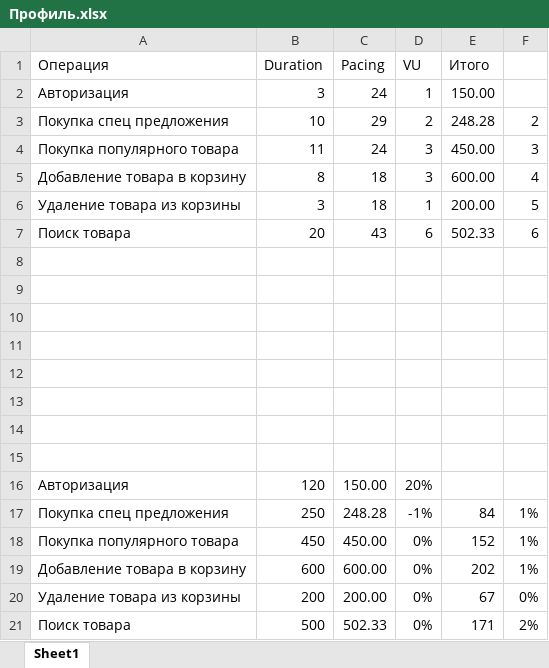
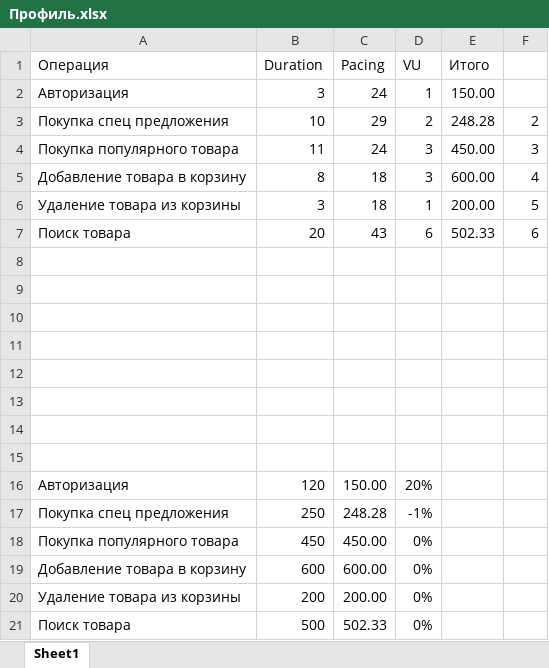
Before and after one commit to GeTKL/JmeterFinalWorks, an Excel workbook: Documents/Профиль.xlsx, sheet Sheet1, drawn as a sheet; values as stored, in another font and other column widths than the file's, no borders; the diff names each change by its address in the sheet, - before the commit and + after, or states it on an @@ line.

```diff
--- a/Documents/Профиль.xlsx (sheet Sheet1)
+++ b/Documents/Профиль.xlsx (sheet Sheet1)
-E17 (Итого): 84
+E17 (Итого): (empty)
-F17:F19: 1%
+F17:F19: (empty)
-E18 (Итого): 152
+E18 (Итого): (empty)
-E19 (Итого): 202
+E19 (Итого): (empty)
-E20 (Итого): 67
+E20 (Итого): (empty)
-F20: 0%
+F20: (empty)
-E21 (Итого): 171
+E21 (Итого): (empty)
-F21: 2%
+F21: (empty)
```
Also changed, not shown: 12 other files.
